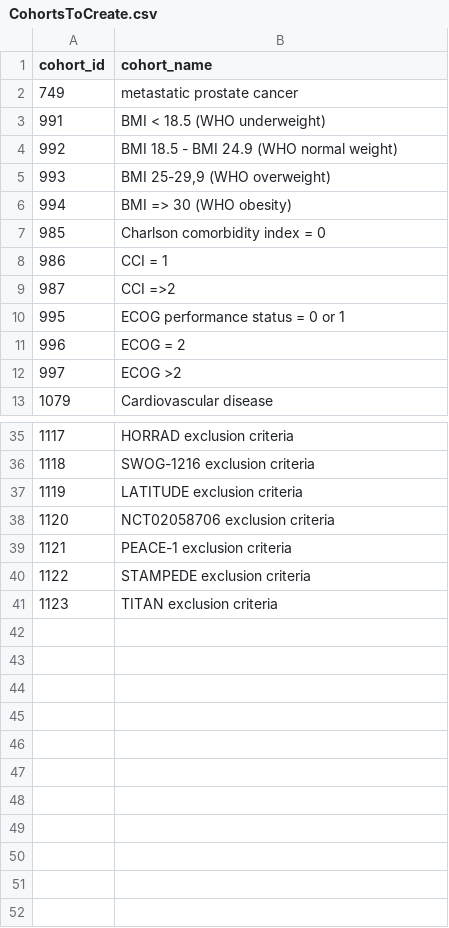
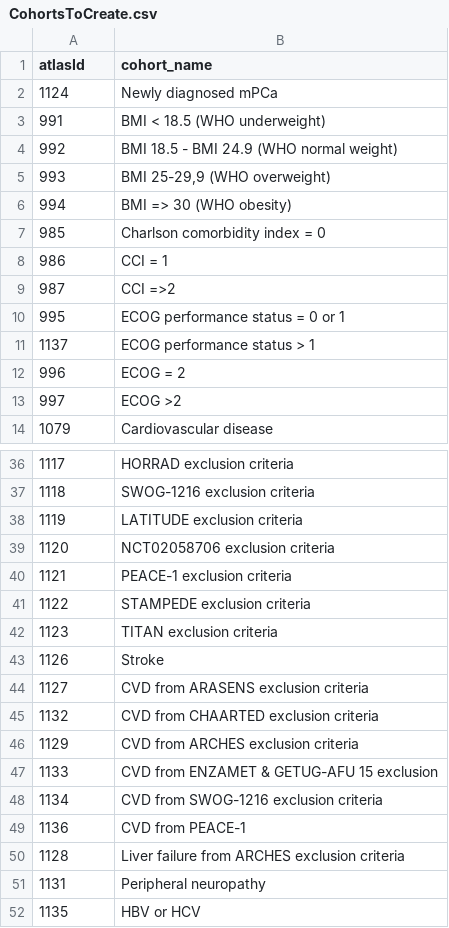
Before and after one commit to ahijazy/PioneerRWEvsRCT, a CSV file: inst/settings/CohortsToCreate.csv, drawn as a sheet; only a part is shown, gaps mark what is left out.

Commit message:
Cohort updates March 2024

```diff
--- a/inst/settings/CohortsToCreate.csv
+++ b/inst/settings/CohortsToCreate.csv
@@ -1,3 +1,3 @@
-cohort_id,cohort_name
-749,metastatic prostate cancer
+atlasId, cohort_name
+1124,Newly diagnosed mPCa
 991,BMI < 18.5 (WHO underweight)
@@ -10,2 +10,3 @@ cohort_id,cohort_name
 995,ECOG performance status = 0 or 1
+1137,ECOG performance status > 1
 996,ECOG = 2
@@ -41 +42,11 @@ cohort_id,cohort_name
 1123,TITAN exclusion criteria
+1126,Stroke
+1127,CVD from ARASENS exclusion criteria
+1132,CVD from CHAARTED exclusion criteria
+1129,CVD from ARCHES exclusion criteria
+1133,CVD from ENZAMET & GETUG-AFU 15 exclusion
+1134,CVD from SWOG-1216 exclusion criteria
+1136,CVD from PEACE-1
+1128,Liver failure from ARCHES exclusion criteria
+1131,Peripheral neuropathy
+1135,HBV or HCV
```
Also changed, not shown: 27 other files.
